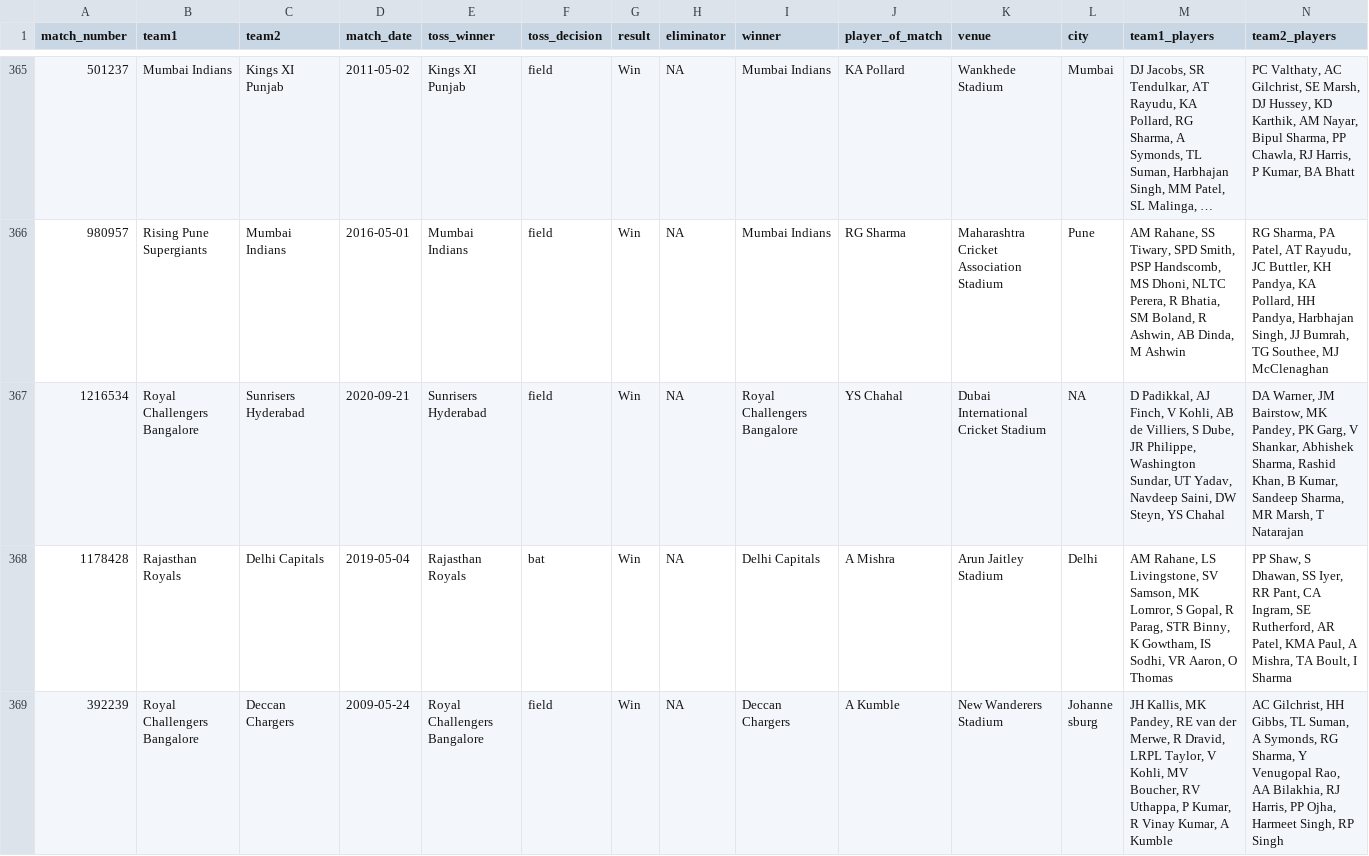
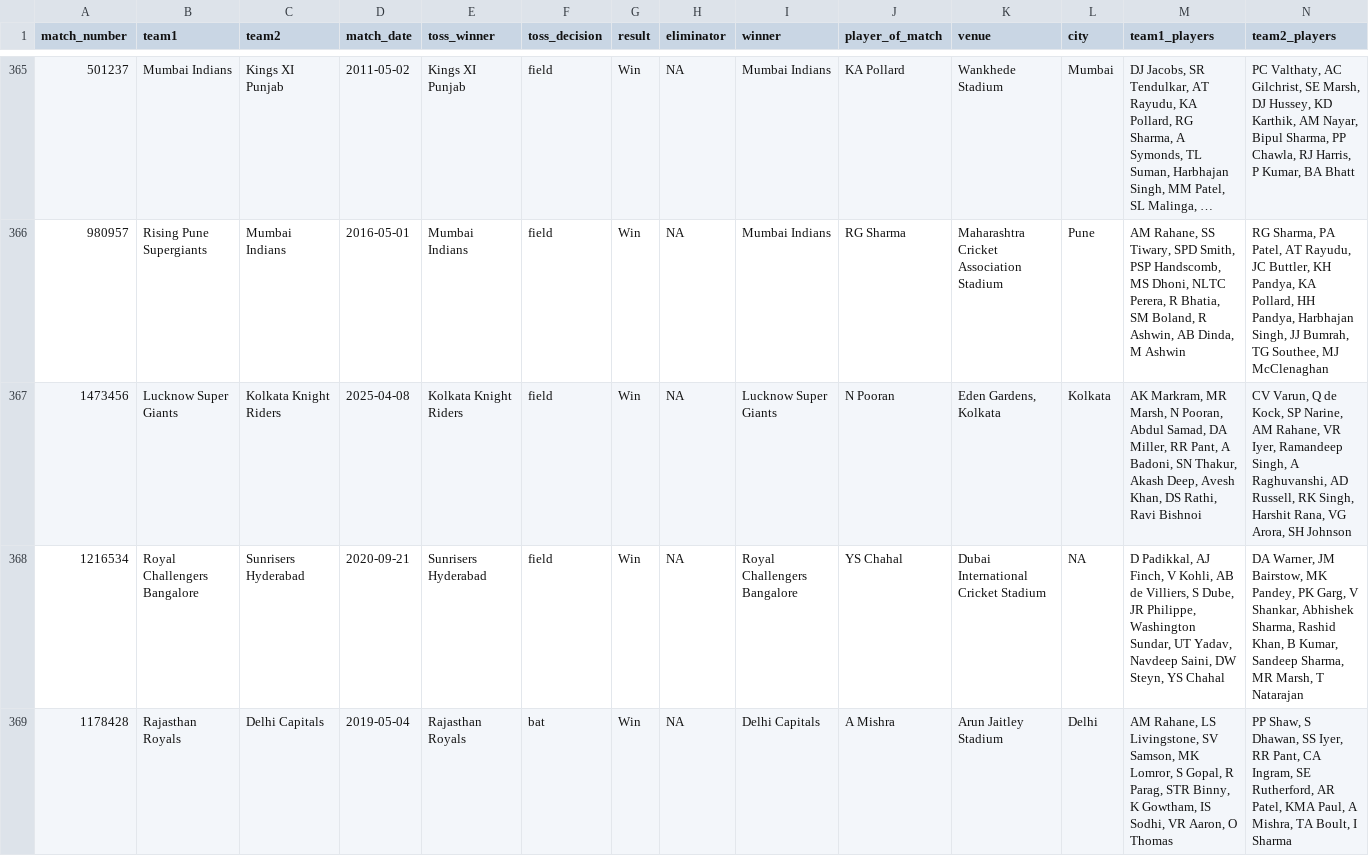
Before and after one commit to ritesh-ojha/IPL-DATASET, a CSV file: csv/Match_Info.csv, drawn as a sheet; only a part is shown, gaps mark what is left out; the shorter side is filled out with more unchanged rows; long unchanged cells end in …; the diff covers the shown part only; the diff names each change by its address in the sheet, - before the commit and + after, or states it on an @@ line.

Commit message:
Dataset updated at - 2025-04-11 06:10:15 (IST)

```diff
--- a/csv/Match_Info.csv
+++ b/csv/Match_Info.csv
+row 367: 1473456 | Lucknow Super Giants | Kolkata Knight Riders | 2025-04-08 | Kolkata Knight Riders | field | Win | NA | Lucknow Super Giants | N Pooran | Eden Gardens, Kolkata | Kolkata | AK Markram, MR Marsh, N Pooran, Abdul Samad, DA Miller, RR Pant, A Badoni, SN Thakur, Akash Deep, Avesh Khan, DS Rathi, Ravi Bishnoi | CV Varun, Q de Kock, SP Narine, AM Rahane, VR Iyer, Ramandeep Singh, A Raghuvanshi, AD Russell, RK Singh, Harshit Rana, VG Arora, SH Johnson
```
Also changed, not shown: 3 added rows elsewhere in this file.
